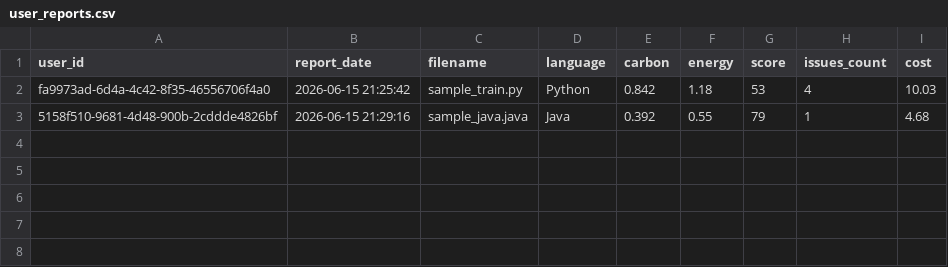
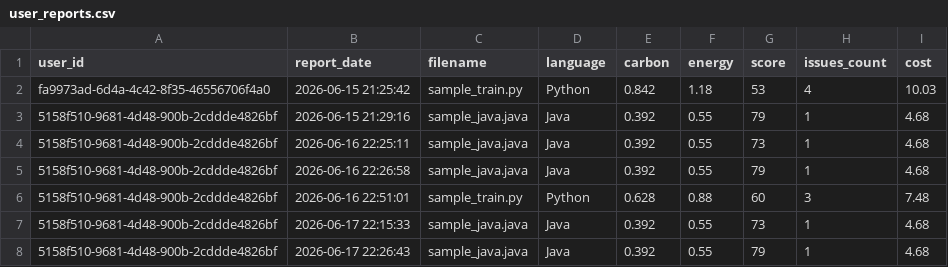
Before and after one commit to ShaikMuskan-0066/GreenCode-AI-Pro, a CSV file: GreenCodeAI-Pro/reports/user_reports.csv, drawn as a sheet.

```diff
--- a/GreenCodeAI-Pro/reports/user_reports.csv
+++ b/GreenCodeAI-Pro/reports/user_reports.csv
@@ -3 +3,6 @@ fa9973ad-6d4a-4c42-8f35-46556706f4a0,2026-06-15 21:25:42,sample_train.py,Python,
 5158f510-9681-4d48-900b-2cddde4826bf,2026-06-15 21:29:16,sample_java.java,Java,0.392,0.55,79,1,4.68
+5158f510-9681-4d48-900b-2cddde4826bf,2026-06-16 22:25:11,sample_java.java,Java,0.392,0.55,73,1,4.68
+5158f510-9681-4d48-900b-2cddde4826bf,2026-06-16 22:26:58,sample_java.java,Java,0.392,0.55,79,1,4.68
+5158f510-9681-4d48-900b-2cddde4826bf,2026-06-16 22:51:01,sample_train.py,Python,0.628,0.88,60,3,7.48
+5158f510-9681-4d48-900b-2cddde4826bf,2026-06-17 22:15:33,sample_java.java,Java,0.392,0.55,73,1,4.68
+5158f510-9681-4d48-900b-2cddde4826bf,2026-06-17 22:26:43,sample_java.java,Java,0.392,0.55,79,1,4.68
```
Also changed, not shown: 18 other files.
